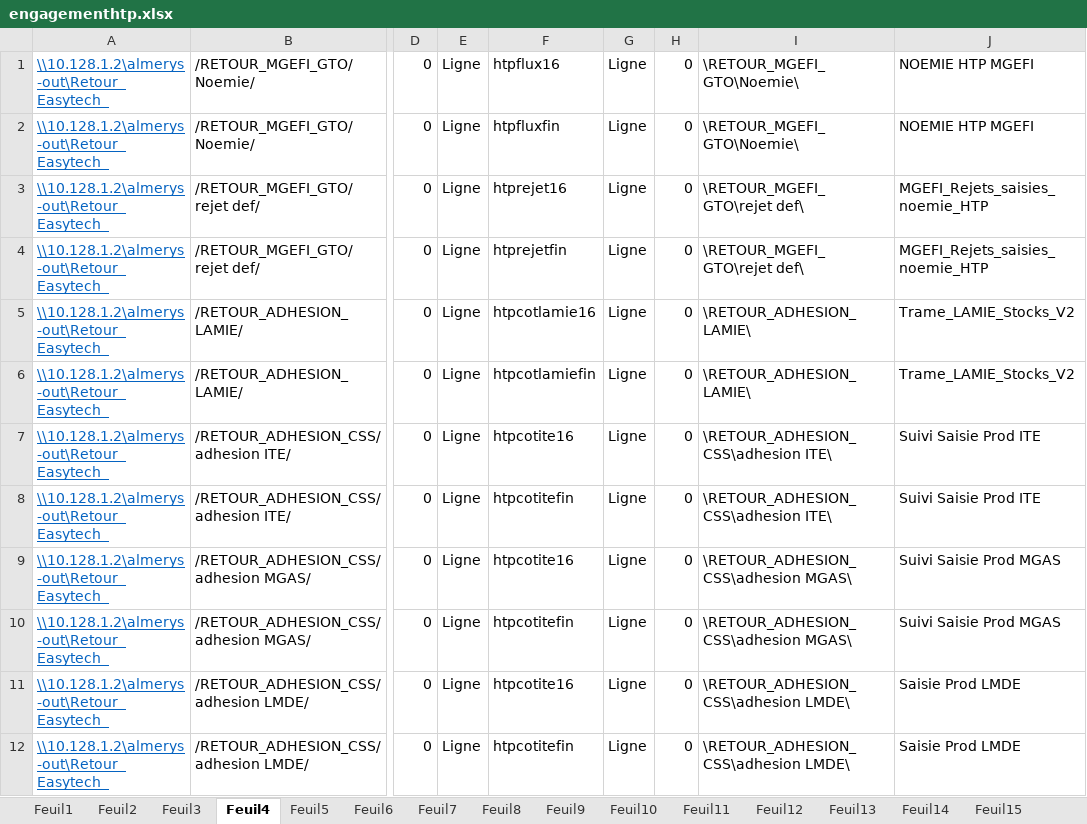
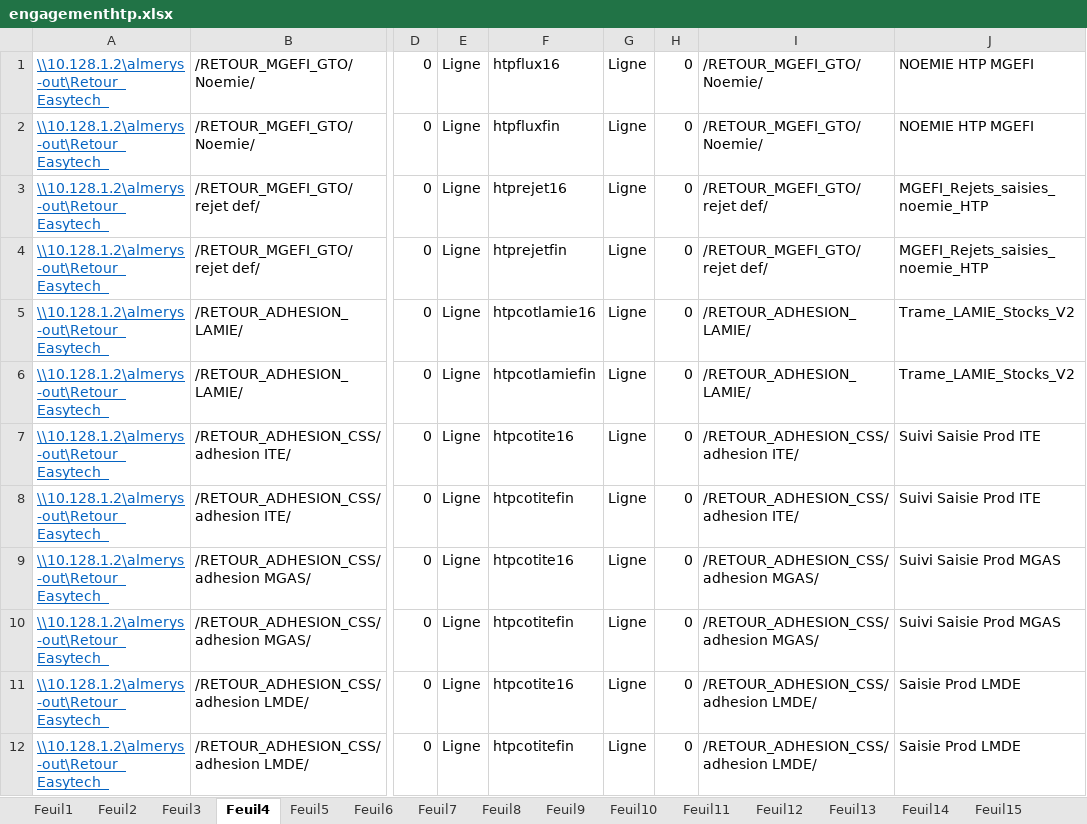
Before and after one commit to FelanaRakotoarijaona/Automatisation-reporting, an Excel workbook: engagementhtp.xlsx, sheet Feuil4, drawn as a sheet; only a part is shown, gaps mark what is left out; values as stored, in another font and other column widths than the file's, no borders; the diff names each change by its address in the sheet, - before the commit and + after, or states it on an @@ line.

```diff
--- a/engagementhtp.xlsx (sheet Feuil4)
+++ b/engagementhtp.xlsx (sheet Feuil4)
-I1:I2: \RETOUR_MGEFI_GTO\Noemie\
+I1:I2: /RETOUR_MGEFI_GTO/Noemie/
-I3:I4: \RETOUR_MGEFI_GTO\rejet def\
+I3:I4: /RETOUR_MGEFI_GTO/rejet def/
-I5:I6: \RETOUR_ADHESION_LAMIE\
+I5:I6: /RETOUR_ADHESION_LAMIE/
-I7:I8: \RETOUR_ADHESION_CSS\adhesion ITE\
+I7:I8: /RETOUR_ADHESION_CSS/adhesion ITE/
-I9:I10: \RETOUR_ADHESION_CSS\adhesion MGAS\
+I9:I10: /RETOUR_ADHESION_CSS/adhesion MGAS/
-I11:I12: \RETOUR_ADHESION_CSS\adhesion LMDE\
+I11:I12: /RETOUR_ADHESION_CSS/adhesion LMDE/
```
Also changed, not shown: sheet Feuil11, sheet Feuil3, sheet Feuil2, sheet Feuil13, sheet Feuil14, sheet Feuil15, 15 more sheets.
